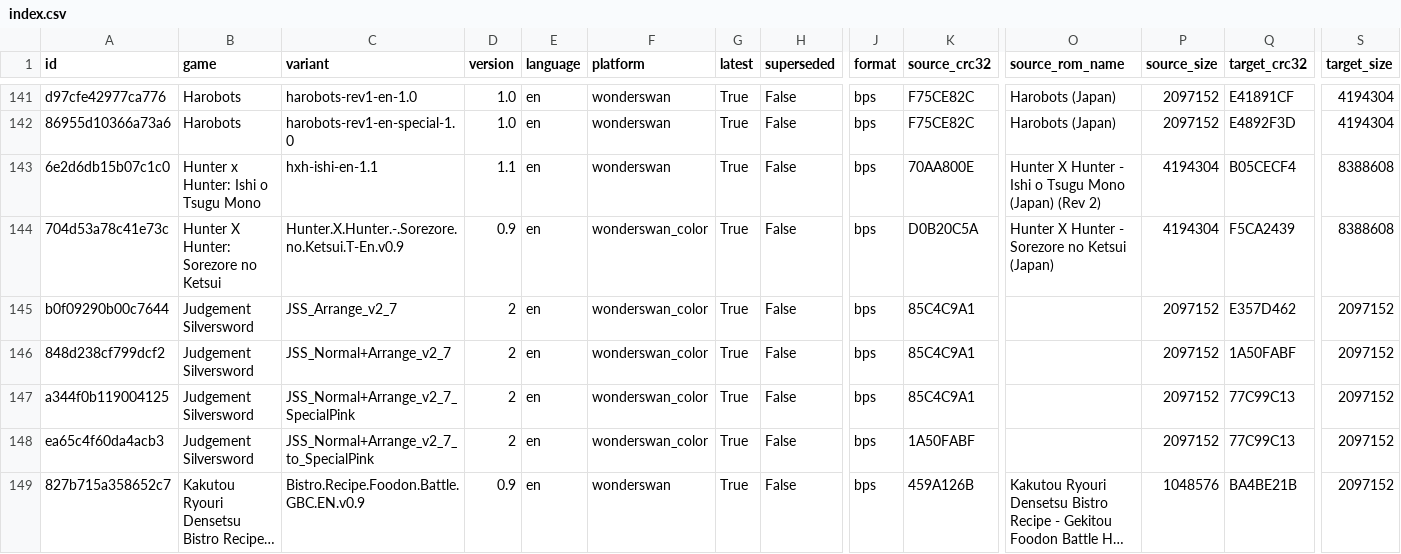
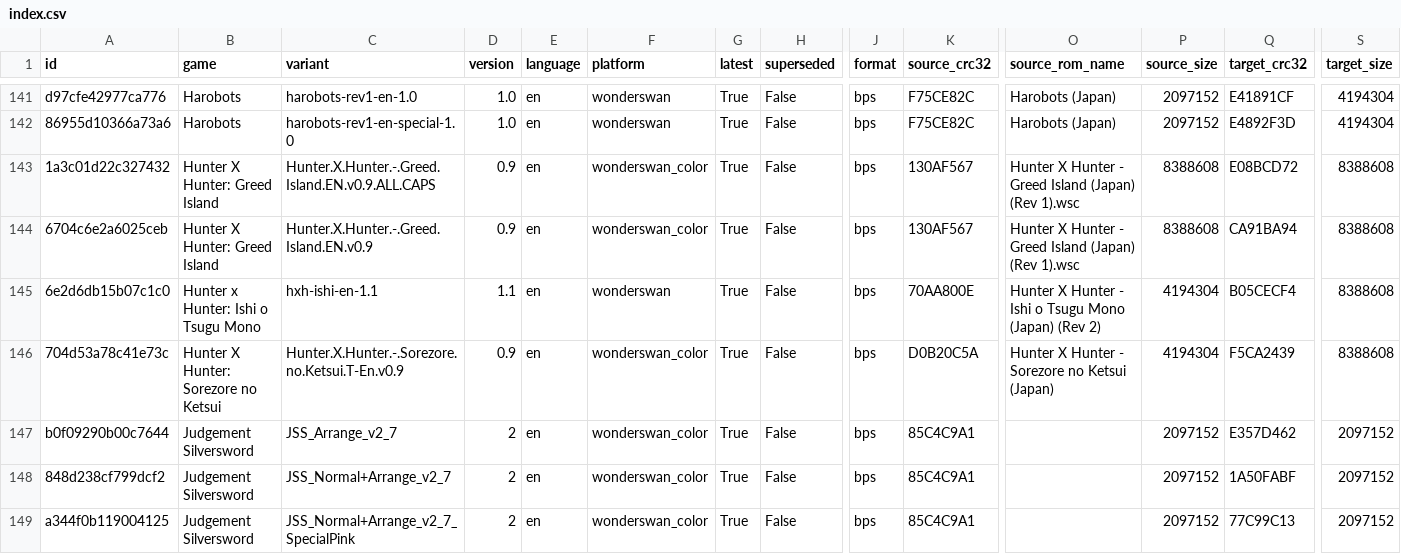
Before and after one commit to mariovirgili/WonderSwan_bps_repo, a CSV file: index.csv, drawn as a sheet; only a part is shown, gaps mark what is left out; the shorter side is filled out with more unchanged rows; long unchanged cells end in …; rows hold the shown columns only; the diff names each change by its address in the sheet, - before the commit and + after, or states it on an @@ line.

```diff
--- a/index.csv
+++ b/index.csv
+row 143: 1a3c01d22c327432 | Hunter X Hunter: Greed Island | Hunter.X.Hunter.-.Greed.Island.EN.v0.9.ALL.CAPS | 0.9 | en | wonderswan_color | True | False | bps | 130AF567 | Hunter X Hunter - Greed Island (Japan) (Rev 1).wsc | 8388608 | E08BCD72 | 8388608
+row 144: 6704c6e2a6025ceb | Hunter X Hunter: Greed Island | Hunter.X.Hunter.-.Greed.Island.EN.v0.9 | 0.9 | en | wonderswan_color | True | False | bps | 130AF567 | Hunter X Hunter - Greed Island (Japan) (Rev 1).wsc | 8388608 | CA91BA94 | 8388608
```
Also changed, not shown: 12 other files.
